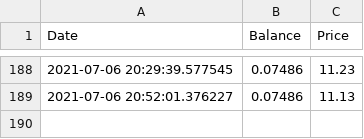
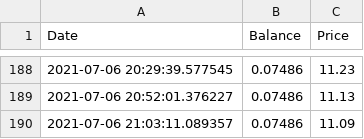
Before and after one commit to Jack-Weeks/CryptoTracker, a CSV file: docs/graphing/data/AR_data.csv, drawn as a sheet; only a part is shown, gaps mark what is left out; the diff names each change by its address in the sheet, - before the commit and + after, or states it on an @@ line.

```diff
--- a/docs/graphing/data/AR_data.csv
+++ b/docs/graphing/data/AR_data.csv
+row 190: 2021-07-06 21:03:11.089357 | 0.07486 | 11.09
```
Also changed, not shown: docs/graphing/data/XFX_data.csv, 1 other file.
